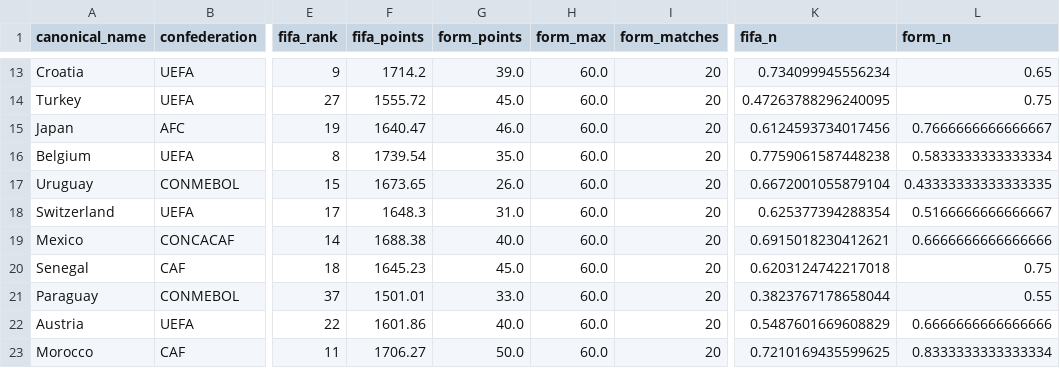
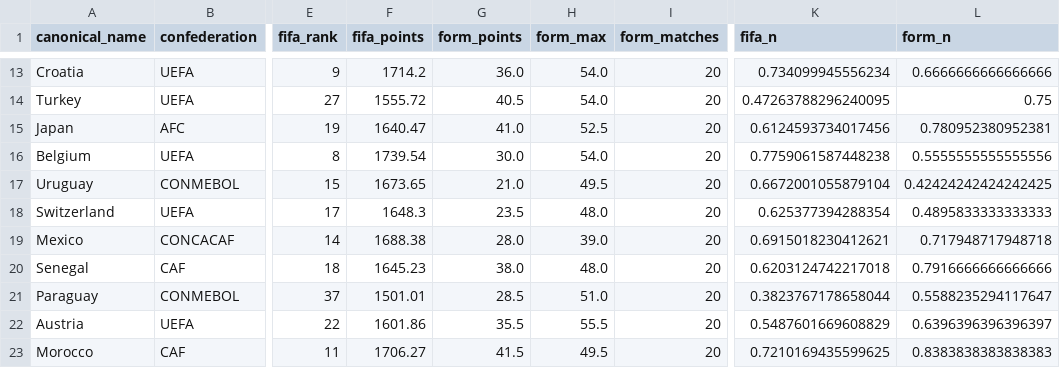
Before and after one commit to jamoji-ai/world-cup-predictor-pro, a CSV file: data/processed/teams_master.csv, drawn as a sheet; only a part is shown, gaps mark what is left out; the diff covers the shown part only; the diff names each change by its address in the sheet, - before the commit and + after, or states it on an @@ line.

```diff
--- a/data/processed/teams_master.csv
+++ b/data/processed/teams_master.csv
-G13 (form_points): 39.0
+G13 (form_points): 36.0
-H13:H14 (form_max): 60.0
+H13:H14 (form_max): 54.0
-L13 (form_n): 0.65
+L13 (form_n): 0.6666666666666666
-G14 (form_points): 45.0
+G14 (form_points): 40.5
-G15 (form_points): 46.0
+G15 (form_points): 41.0
-H15 (form_max): 60.0
+H15 (form_max): 52.5
-L15 (form_n): 0.7666666666666667
+L15 (form_n): 0.780952380952381
-G16 (form_points): 35.0
+G16 (form_points): 30.0
-H16 (form_max): 60.0
+H16 (form_max): 54.0
-L16 (form_n): 0.5833333333333334
+L16 (form_n): 0.5555555555555556
-G17 (form_points): 26.0
+G17 (form_points): 21.0
-H17 (form_max): 60.0
+H17 (form_max): 49.5
-L17 (form_n): 0.43333333333333335
+L17 (form_n): 0.42424242424242425
-G18 (form_points): 31.0
+G18 (form_points): 23.5
-H18 (form_max): 60.0
+H18 (form_max): 48.0
-L18 (form_n): 0.5166666666666667
+L18 (form_n): 0.4895833333333333
-G19 (form_points): 40.0
+G19 (form_points): 28.0
-H19 (form_max): 60.0
+H19 (form_max): 39.0
-L19 (form_n): 0.6666666666666666
+L19 (form_n): 0.717948717948718
-G20 (form_points): 45.0
+G20 (form_points): 38.0
-H20 (form_max): 60.0
+H20 (form_max): 48.0
-L20 (form_n): 0.75
+L20 (form_n): 0.7916666666666666
-G21 (form_points): 33.0
+G21 (form_points): 28.5
-H21 (form_max): 60.0
+H21 (form_max): 51.0
-L21 (form_n): 0.55
+L21 (form_n): 0.5588235294117647
-G22 (form_points): 40.0
+G22 (form_points): 35.5
-H22 (form_max): 60.0
+H22 (form_max): 55.5
-L22 (form_n): 0.6666666666666666
+L22 (form_n): 0.6396396396396397
-G23 (form_points): 50.0
+G23 (form_points): 41.5
-H23 (form_max): 60.0
+H23 (form_max): 49.5
-L23 (form_n): 0.8333333333333334
+L23 (form_n): 0.8383838383838383
```
Also changed, not shown: 110 edited cells elsewhere in this file, 1 other file.
